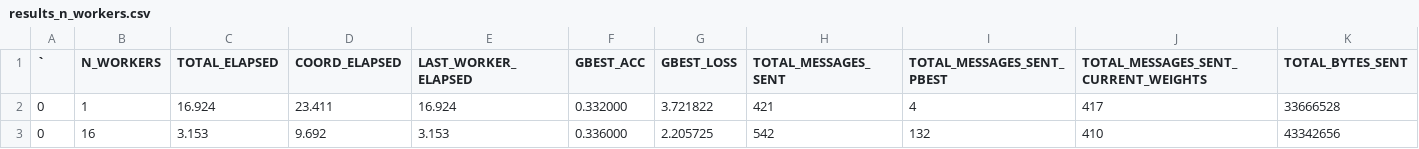
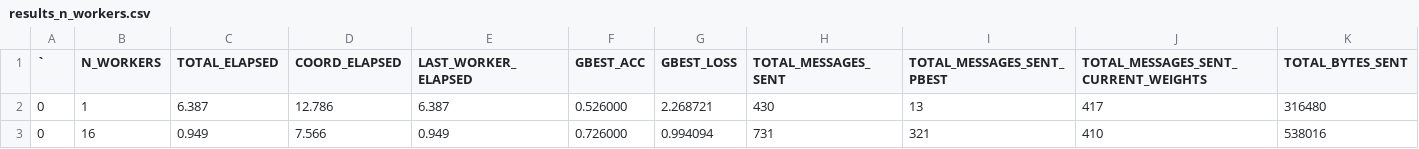
Before and after one commit to AthanasiosChristopoulos/KAFKA_PSO, a CSV file: java/experimental_results_server/results_n_workers.csv, drawn as a sheet; only a part is shown; the diff names each change by its address in the sheet, - before the commit and + after, or states it on an @@ line.

```diff
--- a/java/experimental_results_server/results_n_workers.csv
+++ b/java/experimental_results_server/results_n_workers.csv
-C2 (TOTAL_ELAPSED): 16.924
+C2 (TOTAL_ELAPSED): 6.387
-D2 (COORD_ELAPSED): 23.411
+D2 (COORD_ELAPSED): 12.786
-E2 (LAST_WORKER_ELAPSED): 16.924
+E2 (LAST_WORKER_ELAPSED): 6.387
-F2 (GBEST_ACC): 0.332000
+F2 (GBEST_ACC): 0.526000
-G2 (GBEST_LOSS): 3.721822
+G2 (GBEST_LOSS): 2.268721
-H2 (TOTAL_MESSAGES_SENT): 421
+H2 (TOTAL_MESSAGES_SENT): 430
-I2 (TOTAL_MESSAGES_SENT_PBEST): 4
+I2 (TOTAL_MESSAGES_SENT_PBEST): 13
-K2 (TOTAL_BYTES_SENT): 33666528
+K2 (TOTAL_BYTES_SENT): 316480
-C3 (TOTAL_ELAPSED): 3.153
+C3 (TOTAL_ELAPSED): 0.949
-D3 (COORD_ELAPSED): 9.692
+D3 (COORD_ELAPSED): 7.566
-E3 (LAST_WORKER_ELAPSED): 3.153
+E3 (LAST_WORKER_ELAPSED): 0.949
-F3 (GBEST_ACC): 0.336000
+F3 (GBEST_ACC): 0.726000
-G3 (GBEST_LOSS): 2.205725
+G3 (GBEST_LOSS): 0.994094
-H3 (TOTAL_MESSAGES_SENT): 542
+H3 (TOTAL_MESSAGES_SENT): 731
-I3 (TOTAL_MESSAGES_SENT_PBEST): 132
+I3 (TOTAL_MESSAGES_SENT_PBEST): 321
-K3 (TOTAL_BYTES_SENT): 43342656
+K3 (TOTAL_BYTES_SENT): 538016
```
Also changed, not shown: 6 other files.
